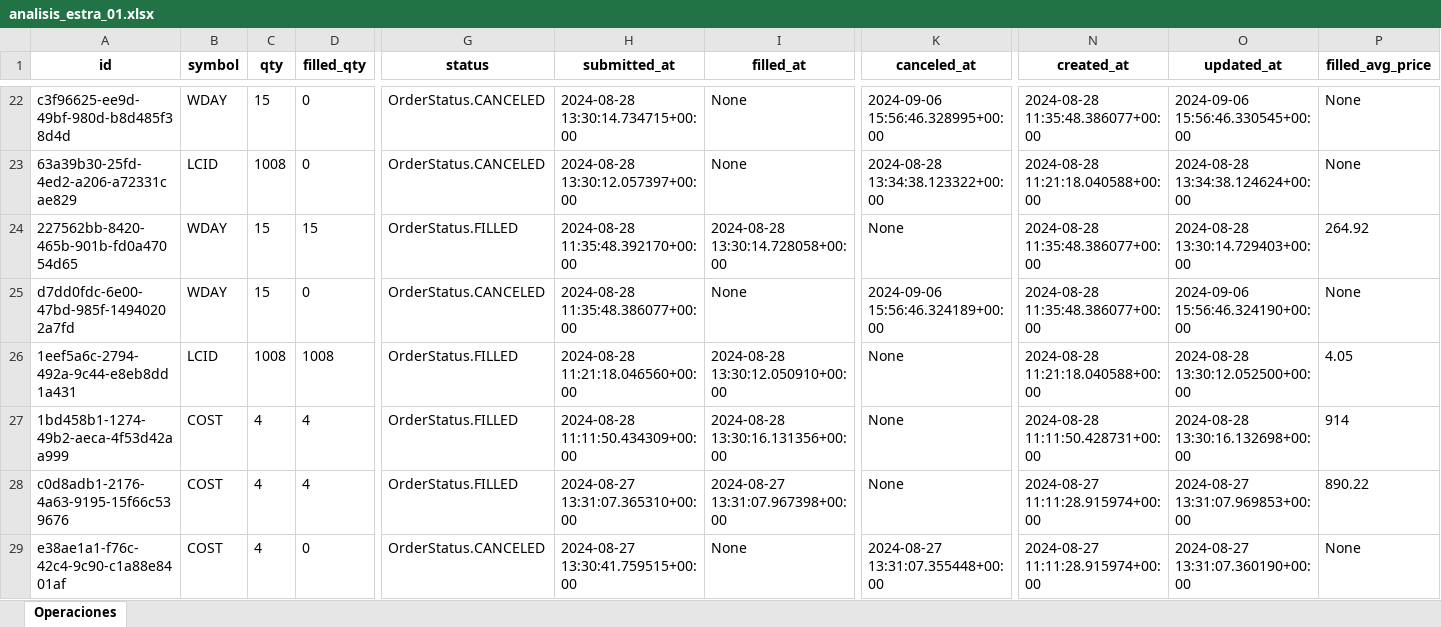
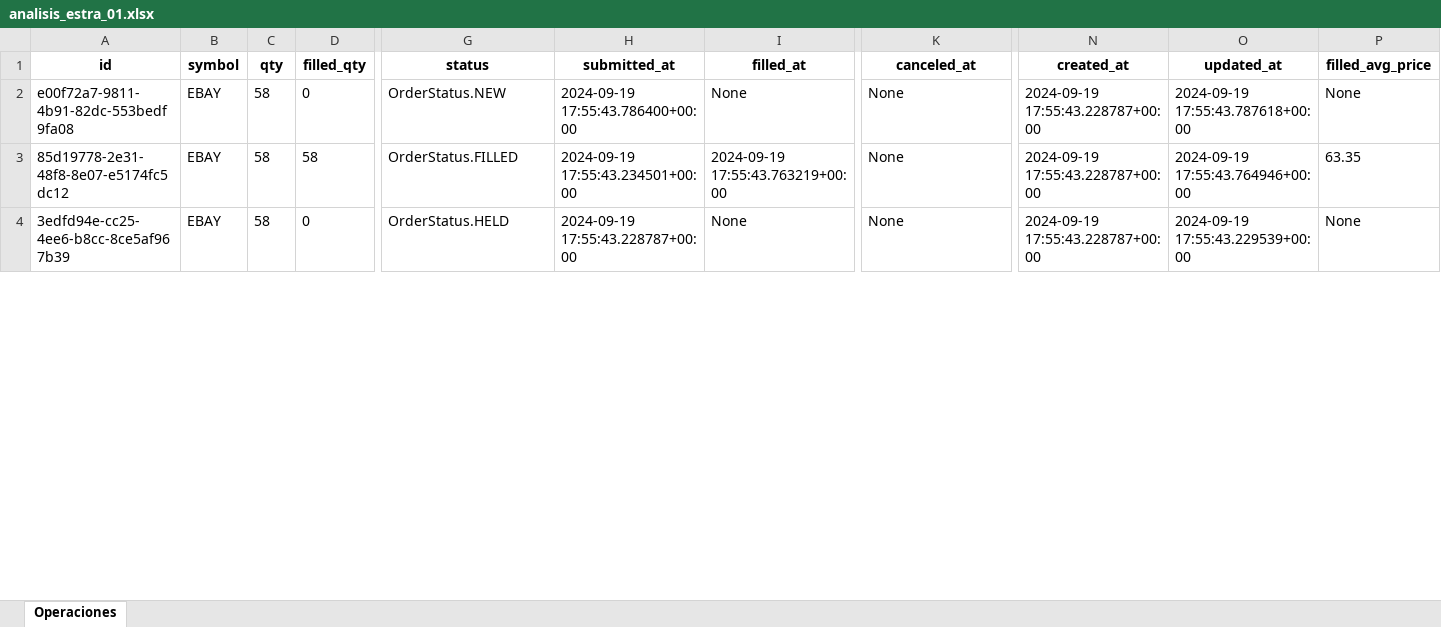
Before and after one commit to jjviton/999_Automatic, an Excel workbook: docs/analisis_estra_01.xlsx, sheet Operaciones, drawn as a sheet; only a part is shown, gaps mark what is left out; values as stored, in another font and other column widths than the file's, no borders; removed rows and columns are numbered as before the commit, all else as after; rows hold the shown columns only; the diff covers the shown part only; the diff names each change by its address in the sheet, - before the commit and + after, or states it on an @@ line.

```diff
--- a/docs/analisis_estra_01.xlsx (sheet Operaciones)
+++ b/docs/analisis_estra_01.xlsx (sheet Operaciones)
-A2 (id): c3f96625-ee9d-49bf-980d-b8d485f38d4d
+A2 (id): e00f72a7-9811-4b91-82dc-553bedf9fa08
-B2 (symbol): WDAY
+B2 (symbol): EBAY
-C2 (qty): 15
+C2 (qty): 58
-G2 (status): OrderStatus.CANCELED
+G2 (status): OrderStatus.NEW
-H2 (submitted_at): 2024-08-28 13:30:14.734715+00:00
+H2 (submitted_at): 2024-09-19 17:55:43.786400+00:00
-K2 (canceled_at): 2024-09-06 15:56:46.328995+00:00
+K2 (canceled_at): None
-N2 (created_at): 2024-08-28 11:35:48.386077+00:00
+N2 (created_at): 2024-09-19 17:55:43.228787+00:00
-O2 (updated_at): 2024-09-06 15:56:46.330545+00:00
+O2 (updated_at): 2024-09-19 17:55:43.787618+00:00
-row 23: 63a39b30-25fd-4ed2-a206-a72331cae829 | LCID | 1008 | 0 | OrderStatus.CANCELED | 2024-08-28 13:30:12.057397+00:00 | None | 2024-08-28 13:34:38.123322+00:00 | 2024-08-28 11:21:18.040588+00:00 | 2024-08-28 13:34:38.124624+00:00 | None
-A3 (id): 227562bb-8420-465b-901b-fd0a47054d65
+A3 (id): 85d19778-2e31-48f8-8e07-e5174fc5dc12
-B3:B4 (symbol): WDAY
+B3:B4 (symbol): EBAY
-C3:C4 (qty): 15
+C3:C4 (qty): 58
-D3 (filled_qty): 15
+D3 (filled_qty): 58
-H3 (submitted_at): 2024-08-28 11:35:48.392170+00:00
+H3 (submitted_at): 2024-09-19 17:55:43.234501+00:00
-I3 (filled_at): 2024-08-28 13:30:14.728058+00:00
+I3 (filled_at): 2024-09-19 17:55:43.763219+00:00
-N3:N4 (created_at): 2024-08-28 11:35:48.386077+00:00
+N3:N4 (created_at): 2024-09-19 17:55:43.228787+00:00
-O3 (updated_at): 2024-08-28 13:30:14.729403+00:00
+O3 (updated_at): 2024-09-19 17:55:43.764946+00:00
-P3 (filled_avg_price): 264.92
+P3 (filled_avg_price): 63.35
-A4 (id): d7dd0fdc-6e00-47bd-985f-14940202a7fd
+A4 (id): 3edfd94e-cc25-4ee6-b8cc-8ce5af967b39
-G4 (status): OrderStatus.CANCELED
+G4 (status): OrderStatus.HELD
-H4 (submitted_at): 2024-08-28 11:35:48.386077+00:00
+H4 (submitted_at): 2024-09-19 17:55:43.228787+00:00
-K4 (canceled_at): 2024-09-06 15:56:46.324189+00:00
+K4 (canceled_at): None
-O4 (updated_at): 2024-09-06 15:56:46.324190+00:00
+O4 (updated_at): 2024-09-19 17:55:43.229539+00:00
-row 26: 1eef5a6c-2794-492a-9c44-e8eb8dd1a431 | LCID | 1008 | 1008 | OrderStatus.FILLED | 2024-08-28 11:21:18.046560+00:00 | 2024-08-28 13:30:12.050910+00:00 | None | 2024-08-28 11:21:18.040588+00:00 | 2024-08-28 13:30:12.052500+00:00 | 4.05
-row 27: 1bd458b1-1274-49b2-aeca-4f53d42aa999 | COST | 4 | 4 | OrderStatus.FILLED | 2024-08-28 11:11:50.434309+00:00 | 2024-08-28 13:30:16.131356+00:00 | None | 2024-08-28 11:11:50.428731+00:00 | 2024-08-28 13:30:16.132698+00:00 | 914
-row 28: c0d8adb1-2176-4a63-9195-15f66c539676 | COST | 4 | 4 | OrderStatus.FILLED | 2024-08-27 13:31:07.365310+00:00 | 2024-08-27 13:31:07.967398+00:00 | None | 2024-08-27 11:11:28.915974+00:00 | 2024-08-27 13:31:07.969853+00:00 | 890.22
-row 29: e38ae1a1-f76c-42c4-9c90-c1a88e8401af | COST | 4 | 0 | OrderStatus.CANCELED | 2024-08-27 13:30:41.759515+00:00 | None | 2024-08-27 13:31:07.355448+00:00 | 2024-08-27 11:11:28.915974+00:00 | 2024-08-27 13:31:07.360190+00:00 | None
```
Also changed, not shown: 52 removed rows and 73 edited cells elsewhere in this sheet, reports/Cartera/cartera01.xlsx, 3 other files.
